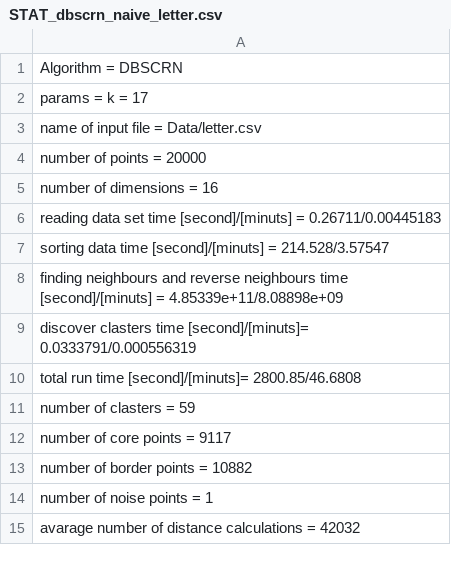
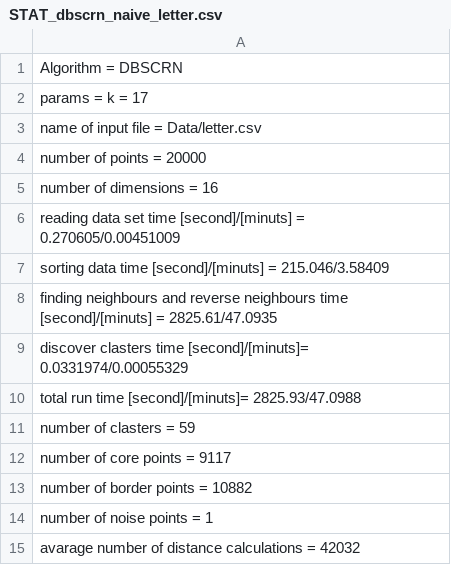
Before and after one commit to tomektarabasz/phd-data-mining, a CSV file: Data/STAT_dbscrn_naive_letter.csv, drawn as a sheet.

```diff
--- a/Data/STAT_dbscrn_naive_letter.csv
+++ b/Data/STAT_dbscrn_naive_letter.csv
@@ -5,7 +5,7 @@ number of points = 20000
 number of dimensions = 16
-reading data set time [second]/[minuts] = 0.26711/0.00445183
-sorting data time [second]/[minuts] = 214.528/3.57547
-finding neighbours and reverse neighbours time [second]/[minuts] = 4.85339e+11/8.08898e+09
-discover clasters time [second]/[minuts]= 0.0333791/0.000556319
-total run time [second]/[minuts]= 2800.85/46.6808
+reading data set time [second]/[minuts] = 0.270605/0.00451009
+sorting data time [second]/[minuts] = 215.046/3.58409
+finding neighbours and reverse neighbours time [second]/[minuts] = 2825.61/47.0935
+discover clasters time [second]/[minuts]= 0.0331974/0.00055329
+total run time [second]/[minuts]= 2825.93/47.0988
 number of clasters = 59
```
Also changed, not shown: Data/DEBUG_dbscrn_naive_complex9.csv, Data/STAT_dbscrn_naive_complex9.csv, 19 other files.
